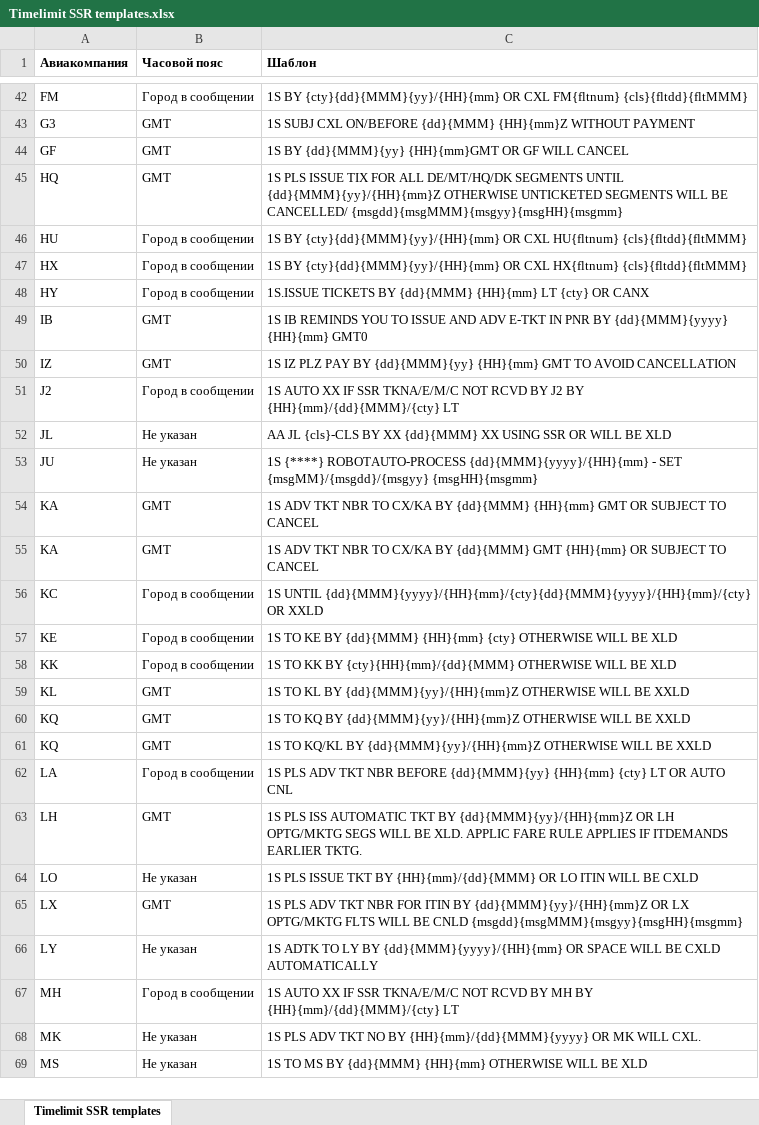
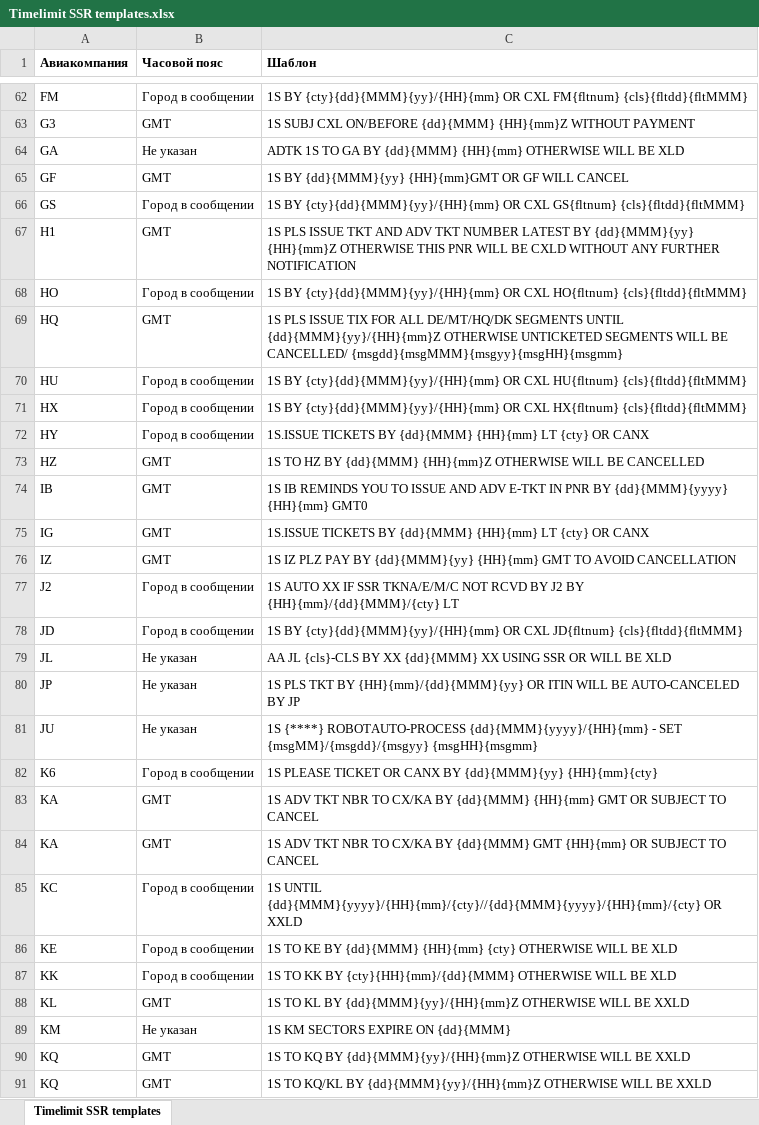
Before and after one commit to andreypolyak/sabre-apis-ru, an Excel workbook: assets/data/Timelimit SSR templates.xlsx, sheet Timelimit SSR templates, drawn as a sheet; only a part is shown, gaps mark what is left out; the shorter side is filled out with more unchanged rows; values as stored, in another font and other column widths than the file's, no borders; addresses are those after the commit; the diff covers the shown part only; the diff names each change by its address in the sheet, - before the commit and + after, or states it on an @@ line.

Commit message:
Add new timelimit templates

```diff
--- a/assets/data/Timelimit SSR templates.xlsx (sheet Timelimit SSR templates)
+++ b/assets/data/Timelimit SSR templates.xlsx (sheet Timelimit SSR templates)
+row 64: GA | Не указан | ADTK 1S TO GA BY {dd}{MMM} {HH}{mm} OTHERWISE WILL BE XLD
+row 66: GS | Город в сообщении | 1S BY {cty}{dd}{MMM}{yy}/{HH}{mm} OR CXL GS{fltnum} {cls}{fltdd}{fltMMM}
+row 67: H1 | GMT | 1S PLS ISSUE TKT AND ADV TKT NUMBER LATEST BY {dd}{MMM}{yy} {HH}{mm}Z OTHERWISE THIS PNR WILL BE CXLD WITHOUT ANY FURTHER NOTIFICATION
+row 68: HO | Город в сообщении | 1S BY {cty}{dd}{MMM}{yy}/{HH}{mm} OR CXL HO{fltnum} {cls}{fltdd}{fltMMM}
+row 73: HZ | GMT | 1S TO HZ BY {dd}{MMM} {HH}{mm}Z OTHERWISE WILL BE CANCELLED
+row 75: IG | GMT | 1S.ISSUE TICKETS BY {dd}{MMM} {HH}{mm} LT {cty} OR CANX
+row 78: JD | Город в сообщении | 1S BY {cty}{dd}{MMM}{yy}/{HH}{mm} OR CXL JD{fltnum} {cls}{fltdd}{fltMMM}
+row 80: JP | Не указан | 1S PLS TKT BY {HH}{mm}/{dd}{MMM}{yy} OR ITIN WILL BE AUTO-CANCELED BY JP
+row 82: K6 | Город в сообщении | 1S PLEASE TICKET OR CANX BY {dd}{MMM}{yy} {HH}{mm}{cty}
-C85 (Шаблон): 1S UNTIL {dd}{MMM}{yyyy}/{HH}{mm}/{cty}{dd}{MMM}{yyyy}/{HH}{mm}/{cty} OR XXLD
+C85 (Шаблон): 1S UNTIL {dd}{MMM}{yyyy}/{HH}{mm}/{cty}//{dd}{MMM}{yyyy}/{HH}{mm}/{cty} OR XXLD
+row 89: KM | Не указан | 1S KM SECTORS EXPIRE ON {dd}{MMM}
```
Also changed, not shown: 51 added rows elsewhere in this sheet, 45 other files.
